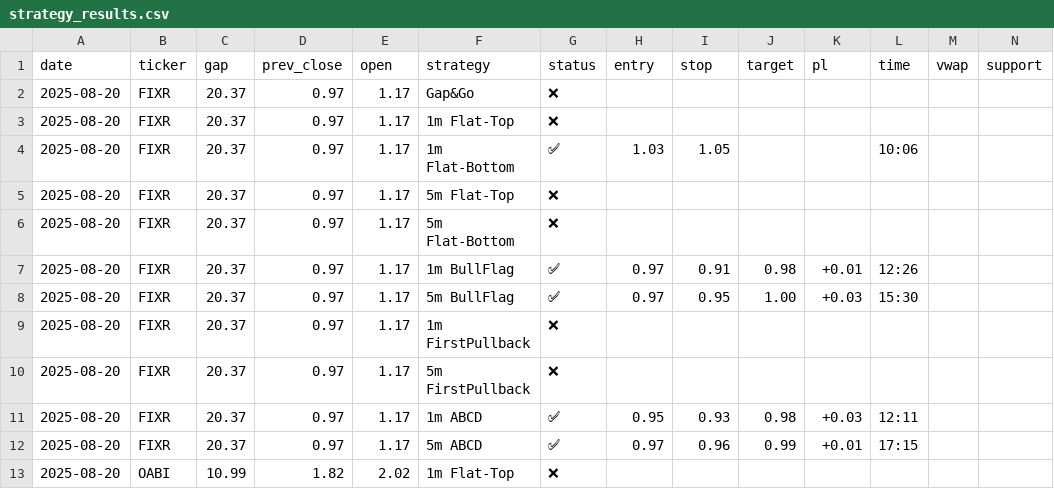
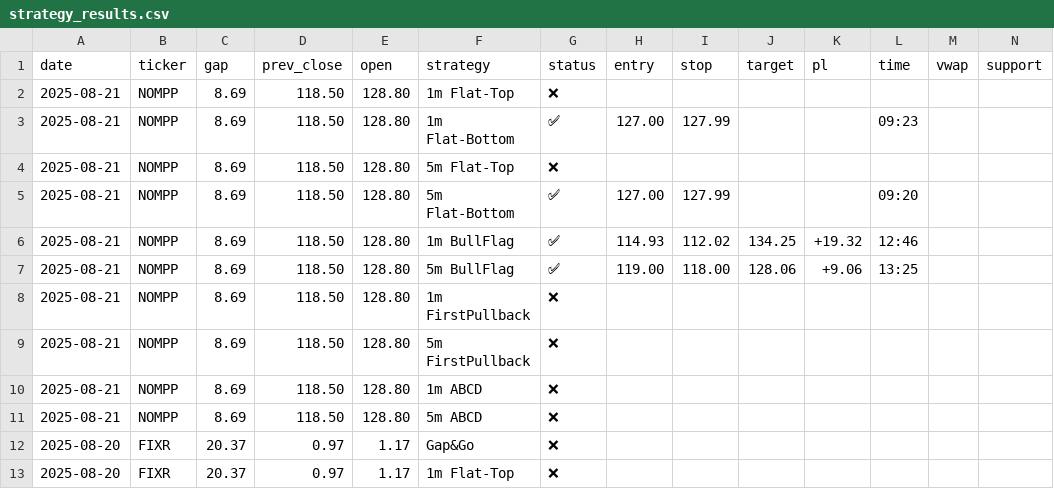
Before and after one commit to trade-stasvinokur/momentum-strategy-cameron, a CSV file: reports/strategy_results.csv, drawn as a sheet; only a part is shown; the shorter side is filled out with more unchanged rows; rows hold the shown columns only; the diff names each change by its address in the sheet, - before the commit and + after, or states it on an @@ line.

```diff
--- a/reports/strategy_results.csv
+++ b/reports/strategy_results.csv
+row 2: 2025-08-21 | NOMPP | 8.69 | 118.50 | 128.80 | 1m Flat-Top | ❌
+row 3: 2025-08-21 | NOMPP | 8.69 | 118.50 | 128.80 | 1m Flat-Bottom | ✅ | 127.00 | 127.99 |  |  | 09:23
+row 4: 2025-08-21 | NOMPP | 8.69 | 118.50 | 128.80 | 5m Flat-Top | ❌
+row 5: 2025-08-21 | NOMPP | 8.69 | 118.50 | 128.80 | 5m Flat-Bottom | ✅ | 127.00 | 127.99 |  |  | 09:20
+row 6: 2025-08-21 | NOMPP | 8.69 | 118.50 | 128.80 | 1m BullFlag | ✅ | 114.93 | 112.02 | 134.25 | +19.32 | 12:46
+row 7: 2025-08-21 | NOMPP | 8.69 | 118.50 | 128.80 | 5m BullFlag | ✅ | 119.00 | 118.00 | 128.06 | +9.06 | 13:25
+row 8: 2025-08-21 | NOMPP | 8.69 | 118.50 | 128.80 | 1m FirstPullback | ❌
+row 9: 2025-08-21 | NOMPP | 8.69 | 118.50 | 128.80 | 5m FirstPullback | ❌
+row 10: 2025-08-21 | NOMPP | 8.69 | 118.50 | 128.80 | 1m ABCD | ❌
+row 11: 2025-08-21 | NOMPP | 8.69 | 118.50 | 128.80 | 5m ABCD | ❌
```
